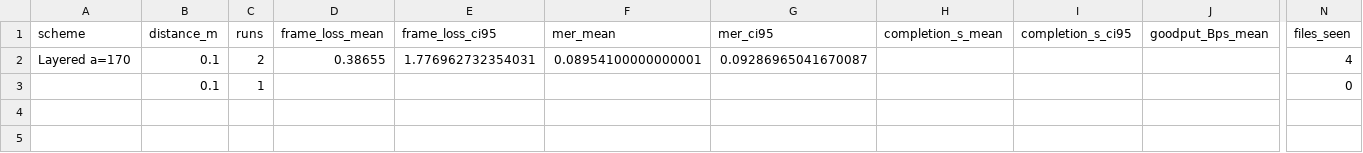
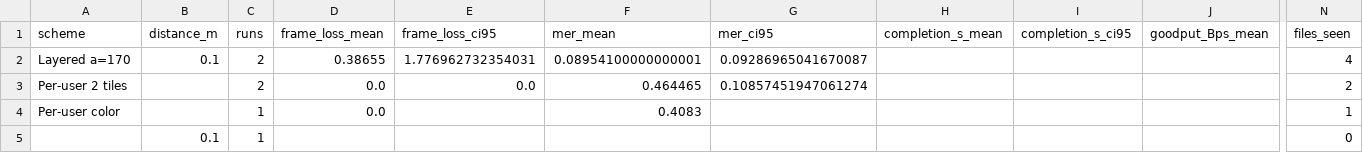
Before and after one commit to amro2021/qr-lab-data, a CSV file: results/summary_by_scheme.csv, drawn as a sheet; only a part is shown, gaps mark what is left out; rows hold the shown columns only; the diff names each change by its address in the sheet, - before the commit and + after, or states it on an @@ line.

```diff
--- a/results/summary_by_scheme.csv
+++ b/results/summary_by_scheme.csv
+row 3: Per-user 2 tiles |  | 2 | 0.0 | 0.0 | 0.464465 | 0.10857451947061274 |  |  |  | 2
+row 4: Per-user color |  | 1 | 0.0 |  | 0.4083 |  |  |  |  | 1
```
Also changed, not shown: results/summary_by_stream.csv, 12 other files.
